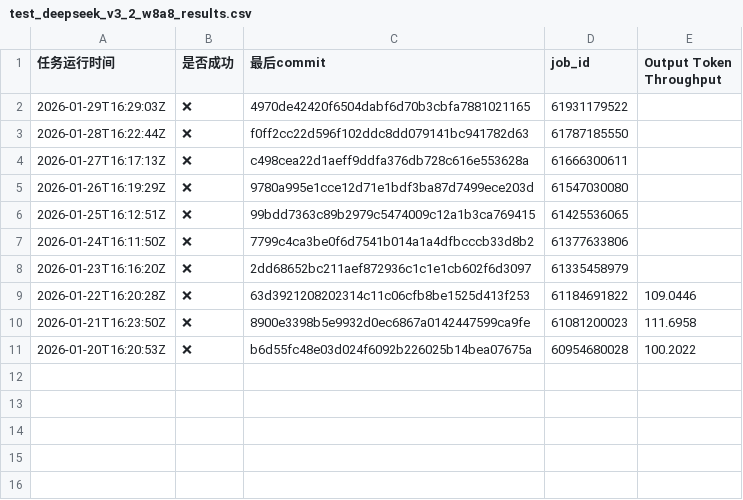
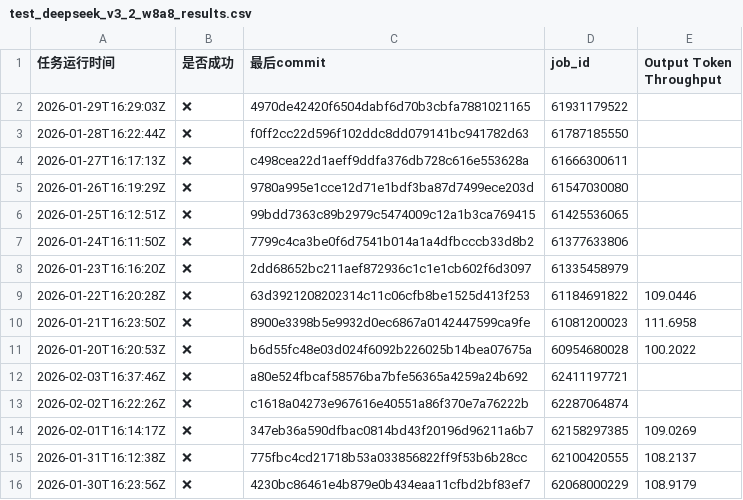
Before and after one commit to starmountain1997/gDS, a CSV file: logs/test_deepseek_v3_2_w8a8_results.csv, drawn as a sheet; the diff names each change by its address in the sheet, - before the commit and + after, or states it on an @@ line.

Commit message:
track ci data + 2026-02-04 21:27:10

```diff
--- a/logs/test_deepseek_v3_2_w8a8_results.csv
+++ b/logs/test_deepseek_v3_2_w8a8_results.csv
+row 12: 2026-02-03T16:37:46Z | ❌ | a80e524fbcaf58576ba7bfe56365a4259a24b692 | 62411197721
+row 13: 2026-02-02T16:22:26Z | ❌ | c1618a04273e967616e40551a86f370e7a76222b | 62287064874
+row 14: 2026-02-01T16:14:17Z | ❌ | 347eb36a590dfbac0814bd43f20196d96211a6b7 | 62158297385 | 109.0269
+row 15: 2026-01-31T16:12:38Z | ❌ | 775fbc4cd21718b53a033856822ff9f53b6b28cc | 62100420555 | 108.2137
+row 16: 2026-01-30T16:23:56Z | ❌ | 4230bc86461e4b879e0b434eaa11cfbd2bf83ef7 | 62068000229 | 108.9179
```
Also changed, not shown: logs/multi-node-dpsk3.2-2node_results.csv, 9 other files.
